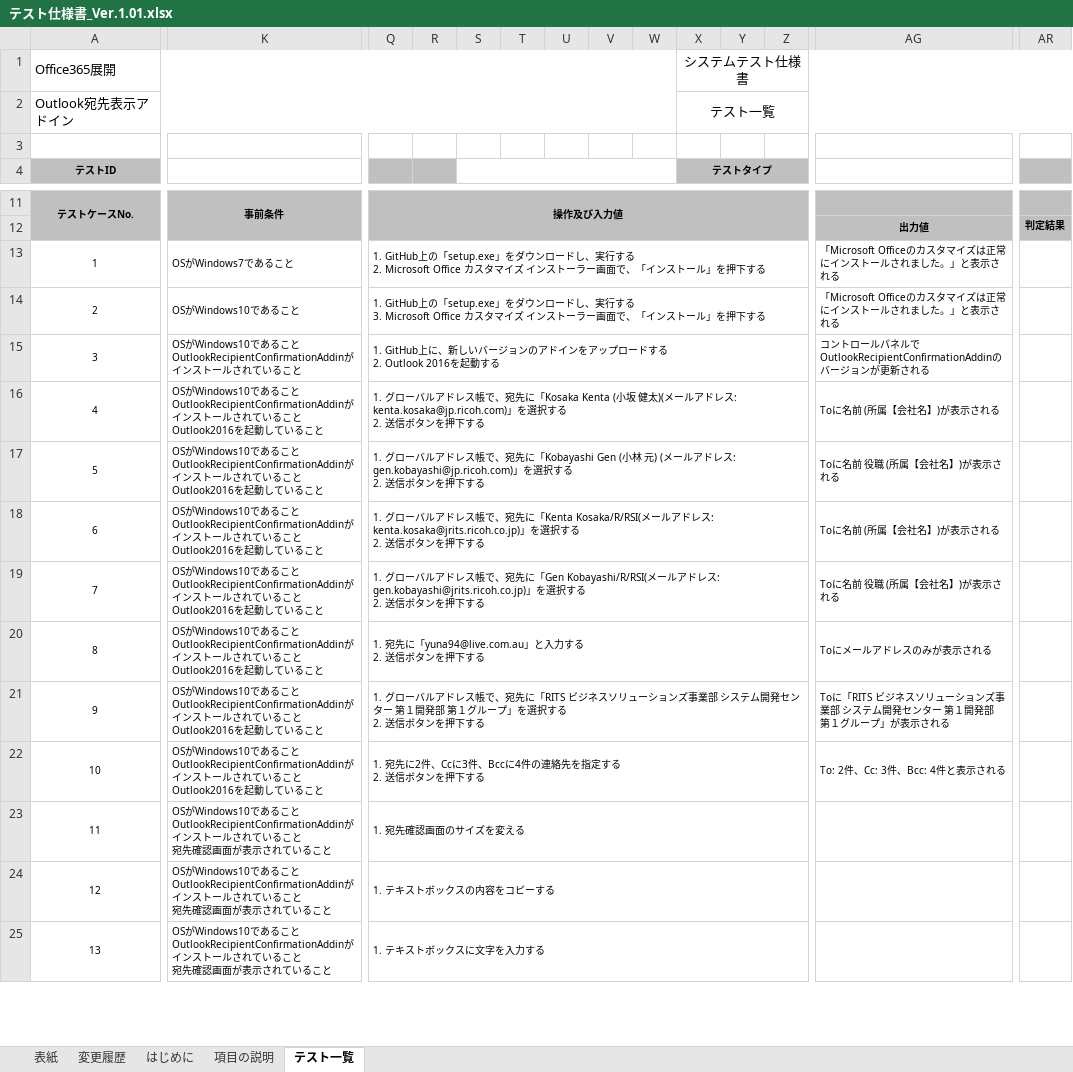
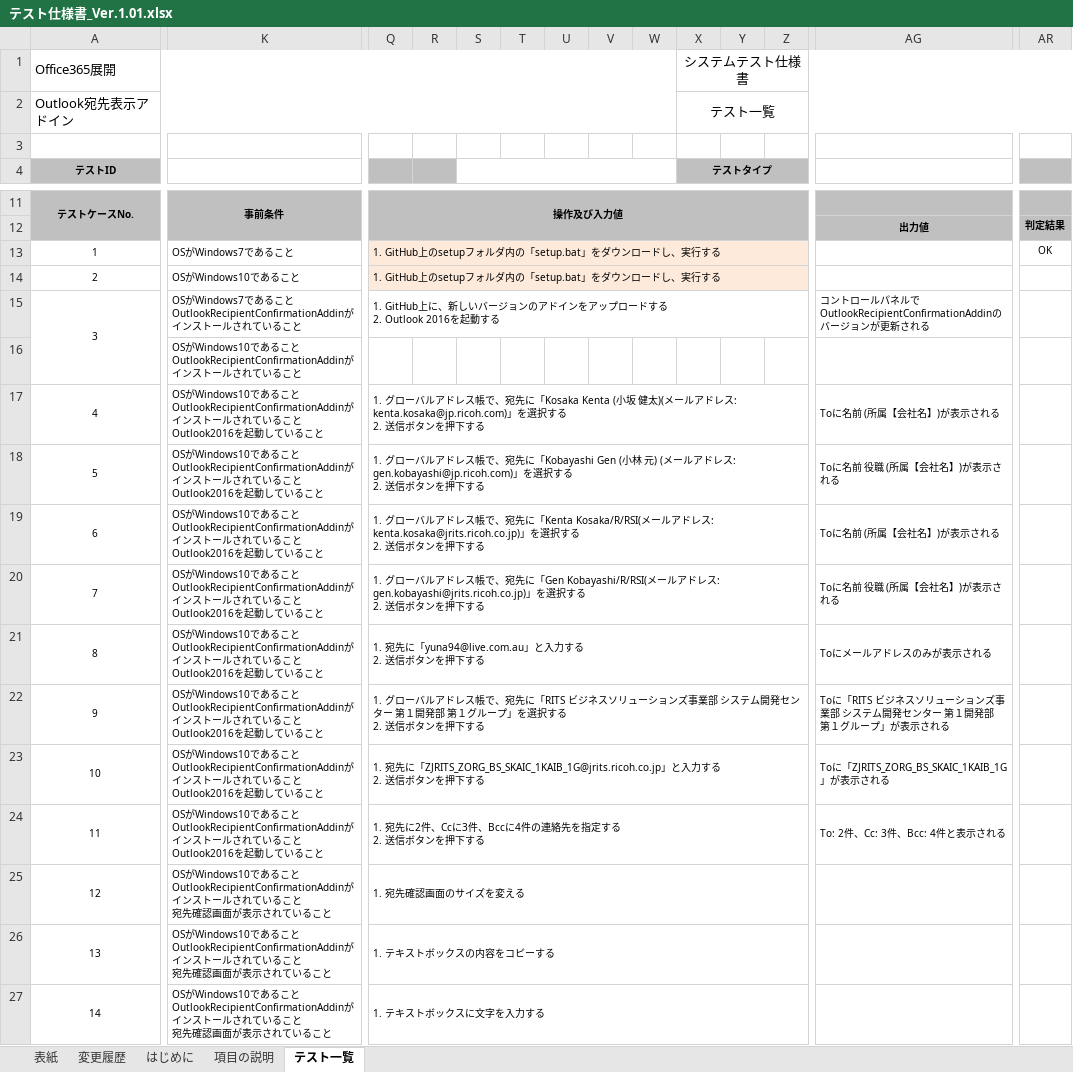
Before and after one commit to ykinoshi1015/OutlookRecipientConfirmationAddin, an Excel workbook: document/テスト仕様書_Ver.1.01.xlsx, sheet テスト一覧, drawn as a sheet; only a part is shown, gaps mark what is left out; values as stored, in another font and other column widths than the file's, no borders; addresses are those after the commit; rows hold the shown columns only; ↵ is a line break in a cell; the diff names each change by its address in the sheet, - before the commit and + after, or states it on an @@ line.

```diff
--- a/document/テスト仕様書_Ver.1.01.xlsx (sheet テスト一覧)
+++ b/document/テスト仕様書_Ver.1.01.xlsx (sheet テスト一覧)
-Q13: 1. GitHub上の「setup.exe」をダウンロードし、実行する ↵ 2. Microsoft Office カスタマイズ インストーラー画面で、「インストール」を押下する
+Q13: 1. GitHub上のsetupフォルダ内の「setup.bat」をダウンロードし、実行する
-Q13:Z14 fill: none
+Q13:Z14 fill: #FDEADA
-AG13:AG14: 「Microsoft Officeのカスタマイズは正常にインストールされました。」と表示される
+AG13:AG14: (empty)
-AR13: (empty)
+AR13: OK
-Q14: 1. GitHub上の「setup.exe」をダウンロードし、実行する ↵ 3. Microsoft Office カスタマイズ インストーラー画面で、「インストール」を押下する
+Q14: 1. GitHub上のsetupフォルダ内の「setup.bat」をダウンロードし、実行する
-K15: OSがWindows10であ…
+K15: OSがWindows7であ…
+row 16:  | OSがWindows10であること ↵ OutlookRecipientConfirmationAddinがインストールされていること
+row 23: 10 | OSがWindows10であること ↵ OutlookRecipientConfirmationAddinがインストールされていること ↵ Outlook2016を起動していること | 1. 宛先に「ZJRITS_ZORG_BS_SKAIC_1KAIB_1G@jrits.ricoh.co.jp」と入力する ↵ 2. 送信ボタンを押下する |  |  |  |  |  |  |  |  |  | Toに「ZJRITS_ZORG_BS_SKAIC_1KAIB_1G」が表示される
@@ column A (テストID) renumbered from row 24 down @@
```
Also changed, not shown: 10 other files.
